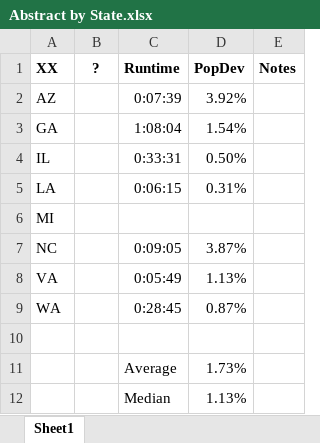
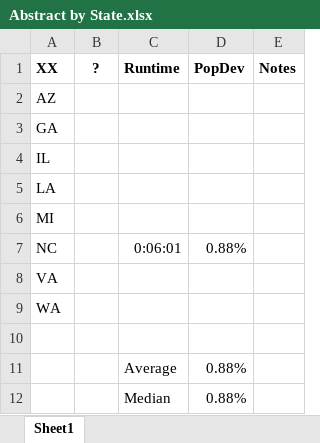
Before and after one commit to alecramsay/baseline, an Excel workbook: maps/Abstract by State.xlsx, sheet Sheet1, drawn as a sheet; values as stored, in another font and other column widths than the file's, no borders; the diff names each change by its address in the sheet, - before the commit and + after, or states it on an @@ line.

```diff
--- a/maps/Abstract by State.xlsx (sheet Sheet1)
+++ b/maps/Abstract by State.xlsx (sheet Sheet1)
-C2 (Runtime): 0:07:39
+C2 (Runtime): (empty)
-D2 (PopDev): 3.92%
+D2 (PopDev): (empty)
-C3 (Runtime): 1:08:04
+C3 (Runtime): (empty)
-D3 (PopDev): 1.54%
+D3 (PopDev): (empty)
-C4 (Runtime): 0:33:31
+C4 (Runtime): (empty)
-D4 (PopDev): 0.50%
+D4 (PopDev): (empty)
-C5 (Runtime): 0:06:15
+C5 (Runtime): (empty)
-D5 (PopDev): 0.31%
+D5 (PopDev): (empty)
-C7 (Runtime): 0:09:05
+C7 (Runtime): 0:06:01
-D7 (PopDev): 3.87%
+D7 (PopDev): 0.88%
-C8 (Runtime): 0:05:49
+C8 (Runtime): (empty)
-D8 (PopDev): 1.13%
+D8 (PopDev): (empty)
-C9 (Runtime): 0:28:45
+C9 (Runtime): (empty)
-D9 (PopDev): 0.87%
+D9 (PopDev): (empty)
-D11 (PopDev): 1.73%
+D11 (PopDev): 0.88%
-D12 (PopDev): 1.13%
+D12 (PopDev): 0.88%
```
Also changed, not shown: maps/NC/NC20C_candidates.xlsx, 2 other files.
